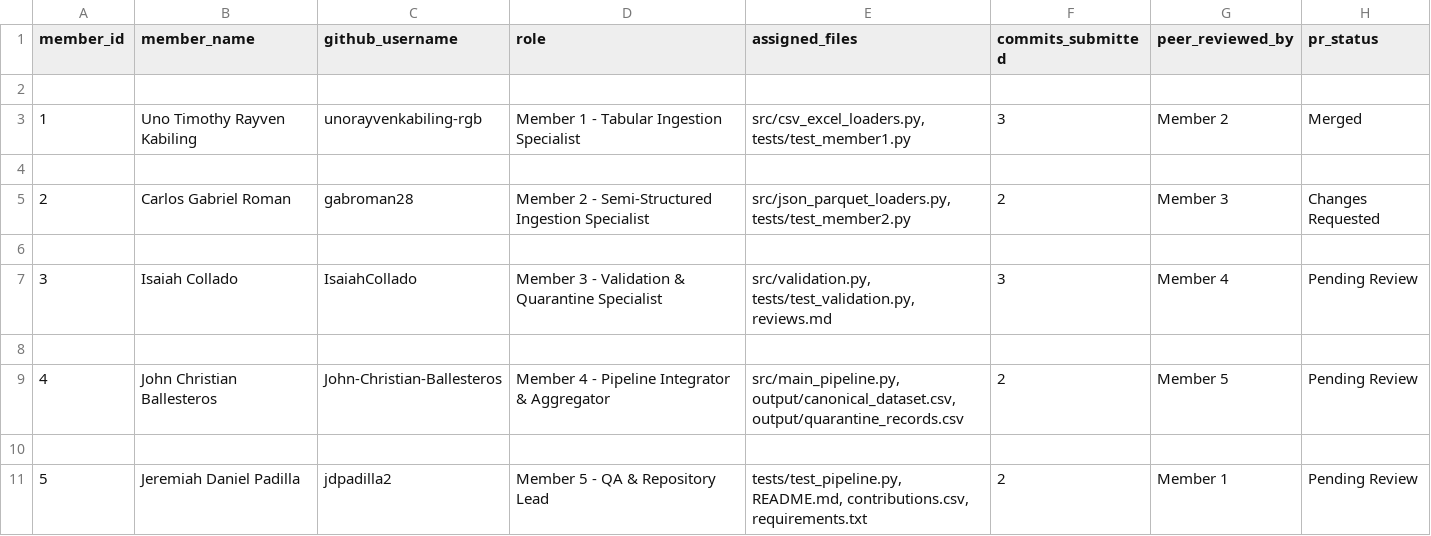
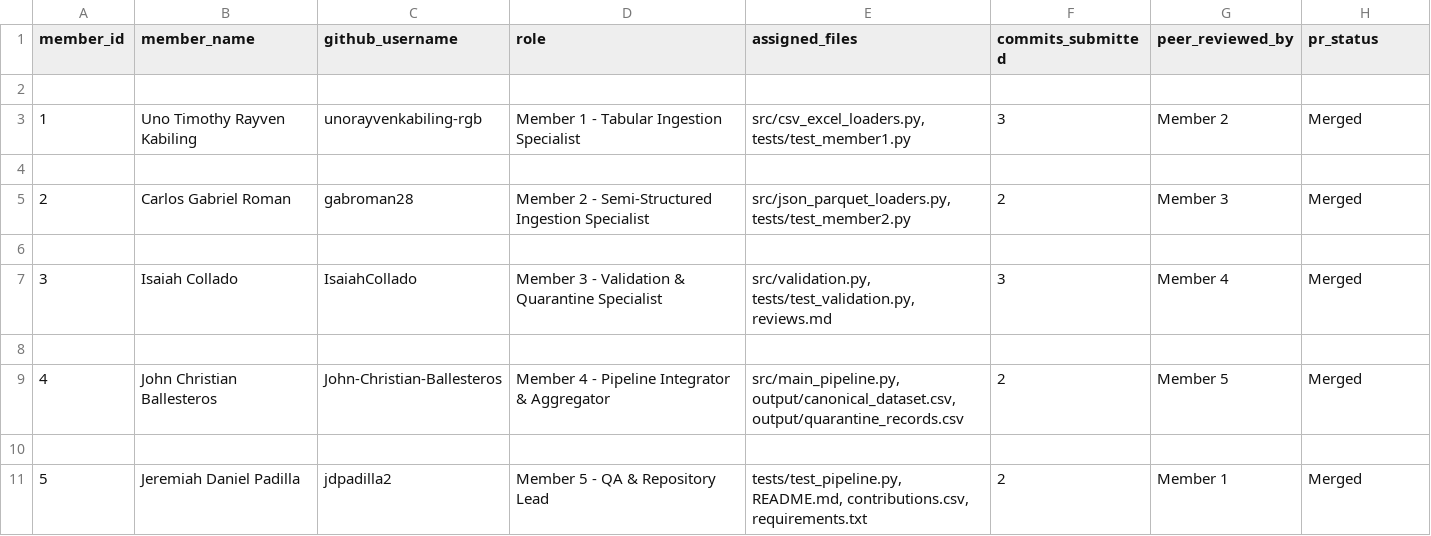
Before and after one commit to unorayvenkabiling-rgb/Week-10-Group-Programming-Challenge-Four-Format-Data-Recovery-and-Validation, a CSV file: contribution.csv, drawn as a sheet.

Commit message:
change PR statuses to 'Merged' for several members
updated peer review statuses for multiple members.

```diff
--- a/contribution.csv
+++ b/contribution.csv
@@ -4,8 +4,8 @@ member_id,member_name,github_username,role,assigned_files,commits_submitted,peer
 
-2,Carlos Gabriel Roman,gabroman28,Member 2 - Semi-Structured Ingestion Specialist,"src/json_parquet_loaders.py, tests/test_member2.py",2,Member 3,Changes Requested
+2,Carlos Gabriel Roman,gabroman28,Member 2 - Semi-Structured Ingestion Specialist,"src/json_parquet_loaders.py, tests/test_member2.py",2,Member 3,Merged
 
-3,Isaiah Collado,IsaiahCollado,Member 3 - Validation & Quarantine Specialist,"src/validation.py, tests/test_validation.py, reviews.md",3,Member 4,Pending Review
+3,Isaiah Collado,IsaiahCollado,Member 3 - Validation & Quarantine Specialist,"src/validation.py, tests/test_validation.py, reviews.md",3,Member 4,Merged
 
-4,John Christian Ballesteros,John-Christian-Ballesteros,Member 4 - Pipeline Integrator & Aggregator,"src/main_pipeline.py, output/canonical_dataset.csv, output/quarantine_records.csv",2,Member 5,Pending Review
+4,John Christian Ballesteros,John-Christian-Ballesteros,Member 4 - Pipeline Integrator & Aggregator,"src/main_pipeline.py, output/canonical_dataset.csv, output/quarantine_records.csv",2,Member 5,Merged
 
-5,Jeremiah Daniel Padilla,jdpadilla2,Member 5 - QA & Repository Lead,"tests/test_pipeline.py, README.md, contributions.csv, requirements.txt",2,Member 1,Pending Review
+5,Jeremiah Daniel Padilla,jdpadilla2,Member 5 - QA & Repository Lead,"tests/test_pipeline.py, README.md, contributions.csv, requirements.txt",2,Member 1,Merged
```
